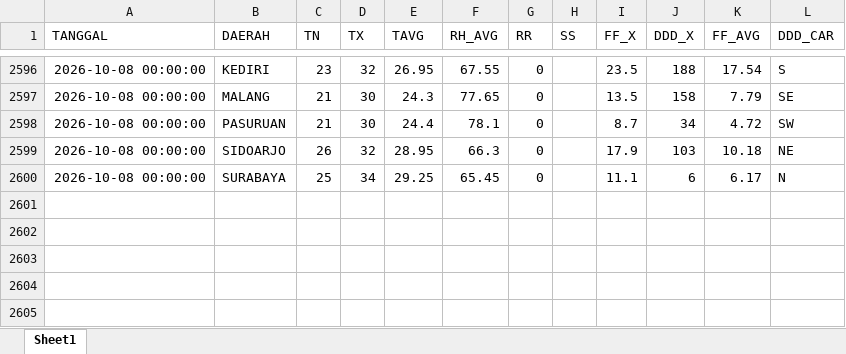
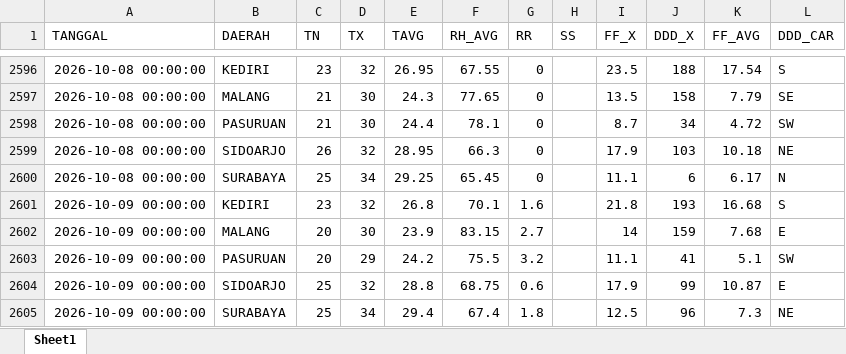
Before and after one commit to Sopayyy02/data_suhu_jatim, an Excel workbook: data/data_suhu_lama.xlsx, sheet Sheet1, drawn as a sheet; only a part is shown, gaps mark what is left out; values as stored, in another font and other column widths than the file's, no borders; the diff names each change by its address in the sheet, - before the commit and + after, or states it on an @@ line.

```diff
--- a/data/data_suhu_lama.xlsx (sheet Sheet1)
+++ b/data/data_suhu_lama.xlsx (sheet Sheet1)
+row 2601: 2026-10-09 00:00:00 | KEDIRI | 23 | 32 | 26.8 | 70.1 | 1.6 |  | 21.8 | 193 | 16.68 | S
+row 2602: 2026-10-09 00:00:00 | MALANG | 20 | 30 | 23.9 | 83.15 | 2.7 |  | 14 | 159 | 7.68 | E
+row 2603: 2026-10-09 00:00:00 | PASURUAN | 20 | 29 | 24.2 | 75.5 | 3.2 |  | 11.1 | 41 | 5.1 | SW
+row 2604: 2026-10-09 00:00:00 | SIDOARJO | 25 | 32 | 28.8 | 68.75 | 0.6 |  | 17.9 | 99 | 10.87 | E
+row 2605: 2026-10-09 00:00:00 | SURABAYA | 25 | 34 | 29.4 | 67.4 | 1.8 |  | 12.5 | 96 | 7.3 | NE
```
